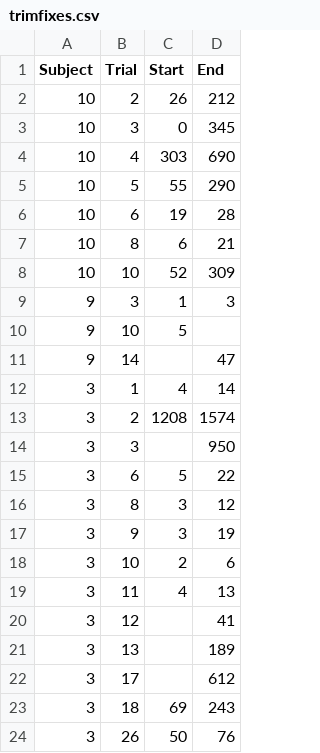
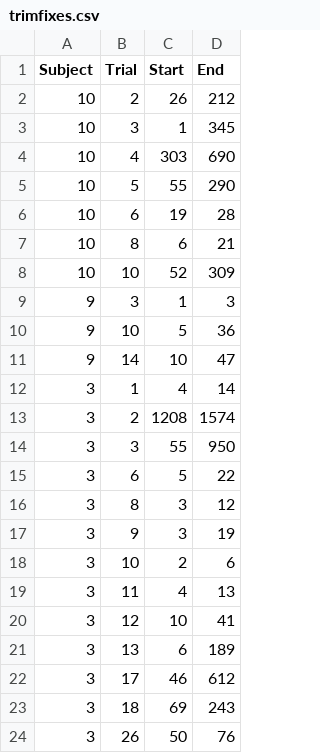
Before and after one commit to kamshee/Phones_AR, a CSV file: Healthy_mko/trimfixes.csv, drawn as a sheet.

Commit message:
Effectively replacing trimming Start and End indices

```diff
--- a/Healthy_mko/trimfixes.csv
+++ b/Healthy_mko/trimfixes.csv
@@ -2,3 +2,3 @@ Subject,Trial,Start,End
 10,2,26,212
-10,3,0,345
+10,3,1,345
 10,4,303,690
@@ -9,7 +9,7 @@ Subject,Trial,Start,End
 9,3,1,3
-9,10,5,
-9,14,,47
+9,10,5,36
+9,14,10,47
 3,1,4,14
 3,2,1208,1574
-3,3,,950
+3,3,55,950
 3,6,5,22
@@ -19,5 +19,5 @@ Subject,Trial,Start,End
 3,11,4,13
-3,12,,41
-3,13,,189
-3,17,,612
+3,12,10,41
+3,13,6,189
+3,17,46,612
 3,18,69,243
```
Also changed, not shown: 2 other files.
